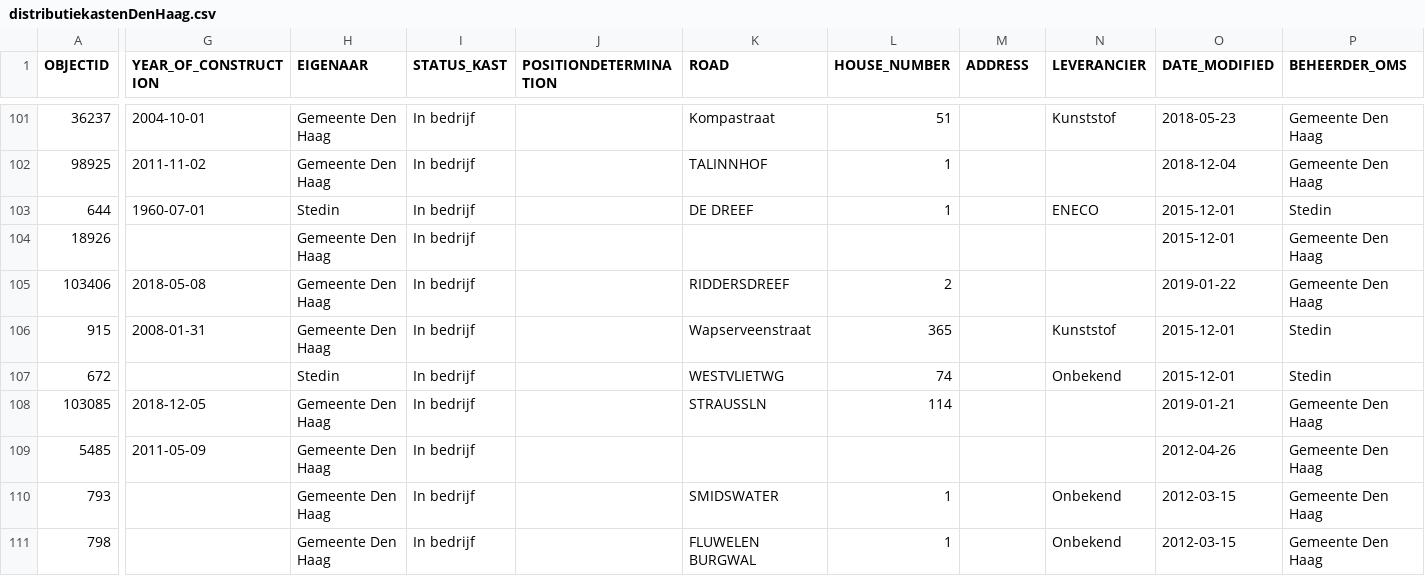
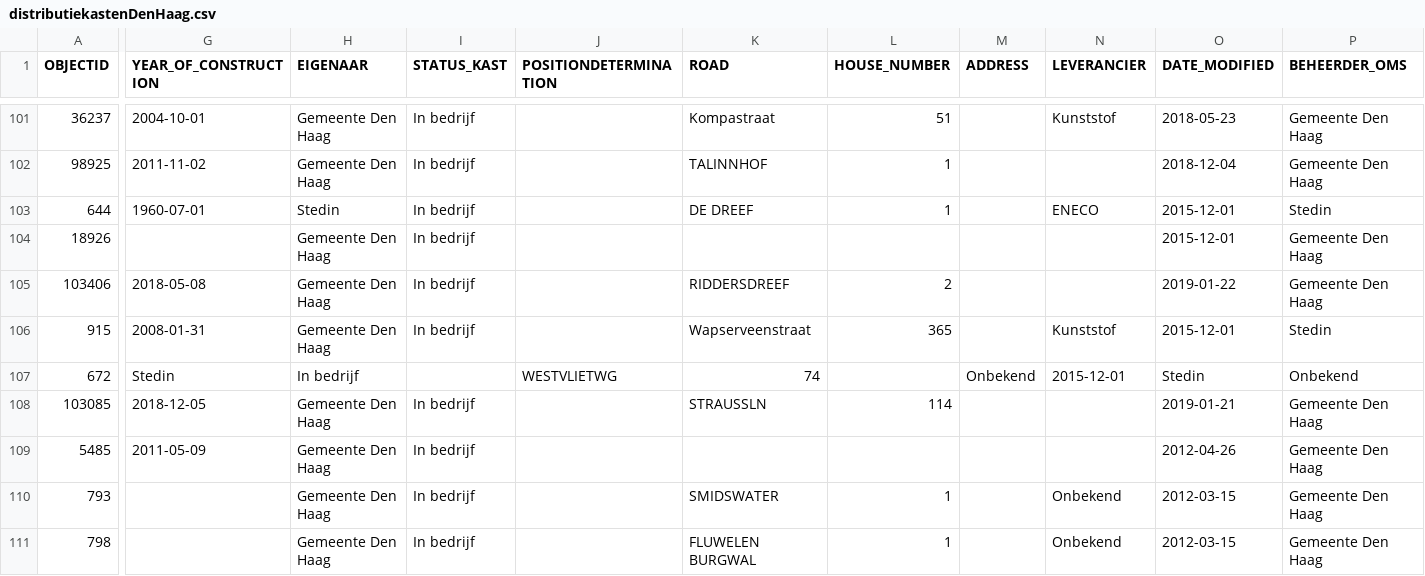
Before and after one commit to Denbergvanthijs/IPASS, a CSV file: data/input/distributiekastenDenHaag.csv, drawn as a sheet; only a part is shown, gaps mark what is left out; the diff covers the shown part only; the diff names each change by its address in the sheet, - before the commit and + after, or states it on an @@ line.

```diff
--- a/data/input/distributiekastenDenHaag.csv
+++ b/data/input/distributiekastenDenHaag.csv
-G107 (YEAR_OF_CONSTRUCTION): (empty)
+G107 (YEAR_OF_CONSTRUCTION): Stedin
-H107 (EIGENAAR): Stedin
+H107 (EIGENAAR): In bedrijf
-I107 (STATUS_KAST): In bedrijf
+I107 (STATUS_KAST): (empty)
-J107 (POSITIONDETERMINATION): (empty)
+J107 (POSITIONDETERMINATION): WESTVLIETWG
-K107 (ROAD): WESTVLIETWG
+K107 (ROAD): 74
-L107 (HOUSE_NUMBER): 74
+L107 (HOUSE_NUMBER): (empty)
-M107 (ADDRESS): (empty)
+M107 (ADDRESS): Onbekend
-N107 (LEVERANCIER): Onbekend
+N107 (LEVERANCIER): 2015-12-01
-O107 (DATE_MODIFIED): 2015-12-01
+O107 (DATE_MODIFIED): Stedin
-P107 (BEHEERDER_OMS): Stedin
+P107 (BEHEERDER_OMS): Onbekend
```
Also changed, not shown: 11 edited cells elsewhere in this file, data/input/hondenpoepbakkenTilburg.csv, data/output/geo_dataKDV.csv, 6 other files.
